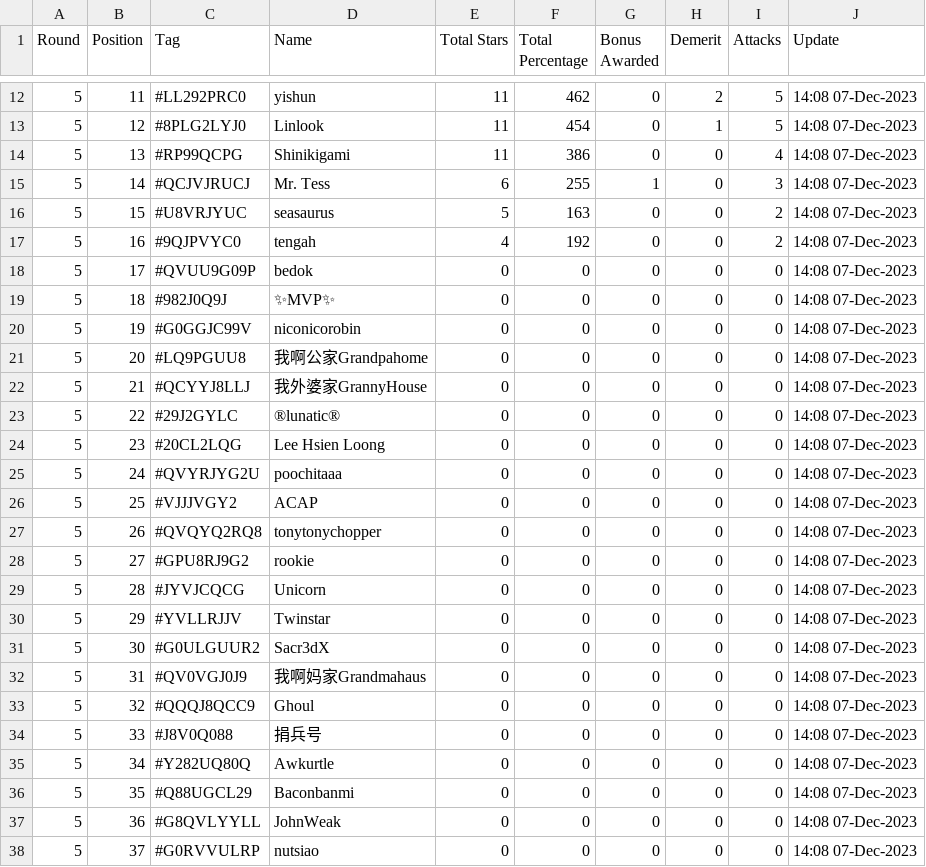
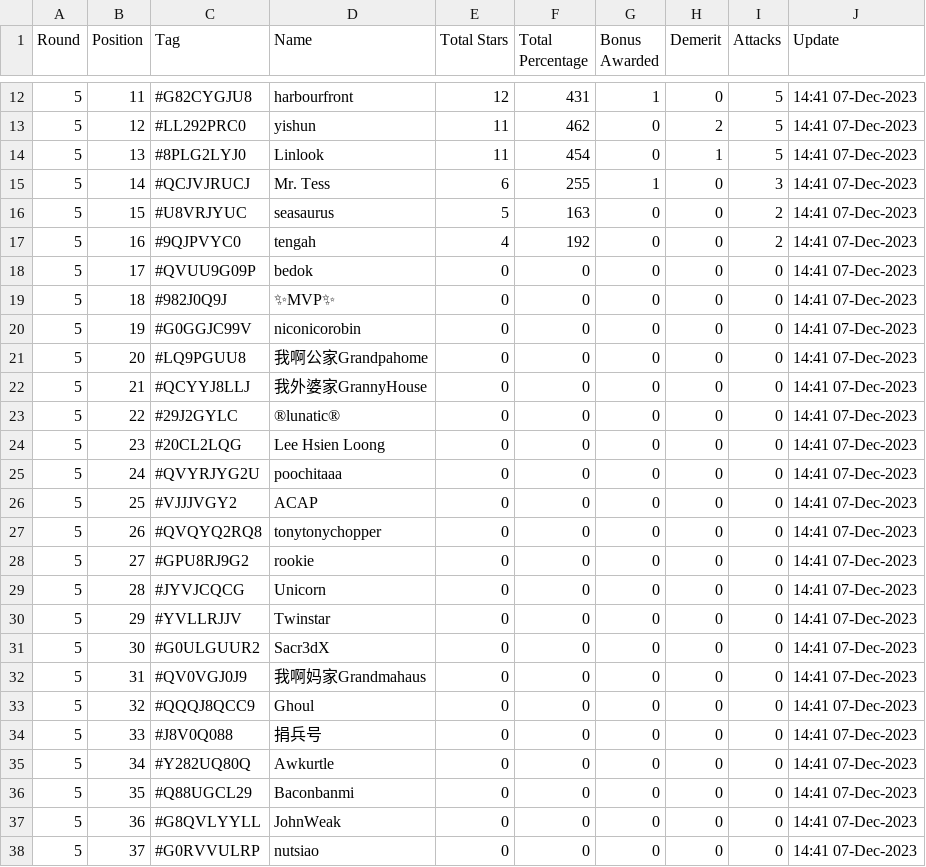
Before and after one commit to koweeshi/coc_cwl_scoreboard, a CSV file: Dec-2023_Summary.csv, drawn as a sheet; only a part is shown, gaps mark what is left out; the diff covers the shown part only; the diff names each change by its address in the sheet, - before the commit and + after, or states it on an @@ line.

```diff
--- a/Dec-2023_Summary.csv
+++ b/Dec-2023_Summary.csv
-C12 (Tag): #LL292PRC0
+C12 (Tag): #G82CYGJU8
-D12 (Name): yishun
+D12 (Name): harbourfront
-E12 (Total Stars): 11
+E12 (Total Stars): 12
-F12 (Total Percentage): 462
+F12 (Total Percentage): 431
-G12 (Bonus Awarded): 0
+G12 (Bonus Awarded): 1
-H12 (Demerit): 2
+H12 (Demerit): 0
-J12:J38 (Update): 14:08 07-Dec-2023
+J12:J38 (Update): 14:41 07-Dec-2023
-C13 (Tag): #8PLG2LYJ0
+C13 (Tag): #LL292PRC0
-D13 (Name): Linlook
+D13 (Name): yishun
-F13 (Total Percentage): 454
+F13 (Total Percentage): 462
-H13 (Demerit): 1
+H13 (Demerit): 2
-C14 (Tag): #RP99QCPG
+C14 (Tag): #8PLG2LYJ0
-D14 (Name): Shinikigami
+D14 (Name): Linlook
-F14 (Total Percentage): 386
+F14 (Total Percentage): 454
-H14 (Demerit): 0
+H14 (Demerit): 1
-I14 (Attacks): 4
+I14 (Attacks): 5
```
Also changed, not shown: 42 edited cells elsewhere in this file.
